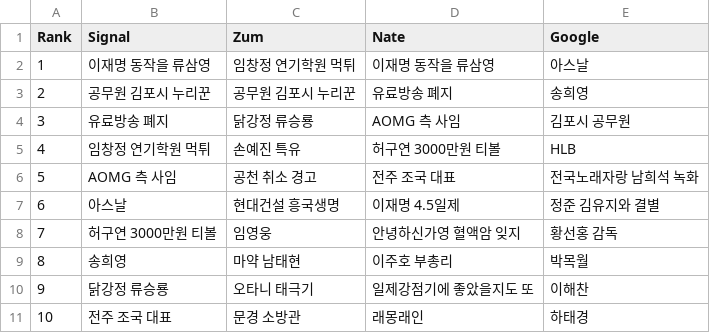
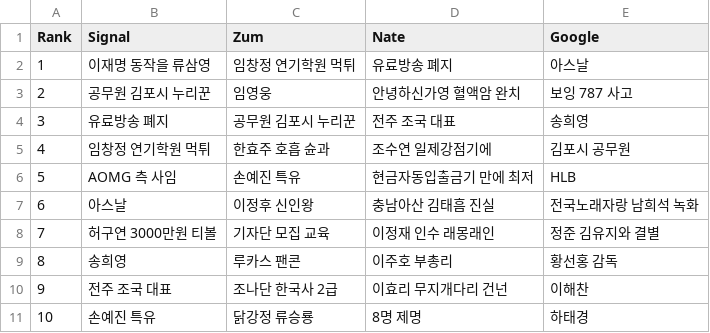
Before and after one commit to TrackerIssues/0301_TeleCollectData, a CSV file: dfMsg.csv, drawn as a sheet.

Commit message:
Auto - Update data!

```diff
--- a/dfMsg.csv
+++ b/dfMsg.csv
@@ -1,11 +1,11 @@
 Rank,Signal,Zum,Nate,Google
-1,이재명 동작을 류삼영,임창정 연기학원 먹튀,이재명 동작을 류삼영,아스날
-2,공무원 김포시 누리꾼,공무원 김포시 누리꾼,유료방송 폐지,송희영
-3,유료방송 폐지,닭강정 류승룡,AOMG 측 사임,김포시 공무원
-4,임창정 연기학원 먹튀,손예진 특유,허구연 3000만원 티볼,HLB
-5,AOMG 측 사임,공천 취소 경고,전주 조국 대표,전국노래자랑 남희석 녹화
-6,아스날,현대건설 흥국생명,이재명 4.5일제,정준 김유지와 결별
-7,허구연 3000만원 티볼,임영웅,안녕하신가영 혈액암 잊지,황선홍 감독
-8,송희영,마약 남태현,이주호 부총리,박목월
-9,닭강정 류승룡,오타니 태극기,일제강점기에 좋았을지도 또,이해찬
-10,전주 조국 대표,문경 소방관,래몽래인,하태경
+1,이재명 동작을 류삼영,임창정 연기학원 먹튀,유료방송 폐지,아스날
+2,공무원 김포시 누리꾼,임영웅,안녕하신가영 혈액암 완치,보잉 787 사고
+3,유료방송 폐지,공무원 김포시 누리꾼,전주 조국 대표,송희영
+4,임창정 연기학원 먹튀,한효주 호흡 슌과,조수연 일제강점기에,김포시 공무원
+5,AOMG 측 사임,손예진 특유,현금자동입출금기 만에 최저,HLB
+6,아스날,이정후 신인왕,충남아산 김태흠 진실,전국노래자랑 남희석 녹화
+7,허구연 3000만원 티볼,기자단 모집 교육,이정재 인수 래몽래인,정준 김유지와 결별
+8,송희영,루카스 팬콘,이주호 부총리,황선홍 감독
+9,전주 조국 대표,조나단 한국사 2급,이효리 무지개다리 건넌,이해찬
+10,손예진 특유,닭강정 류승룡,8명 제명,하태경
```
Also changed, not shown: 1 other file.
